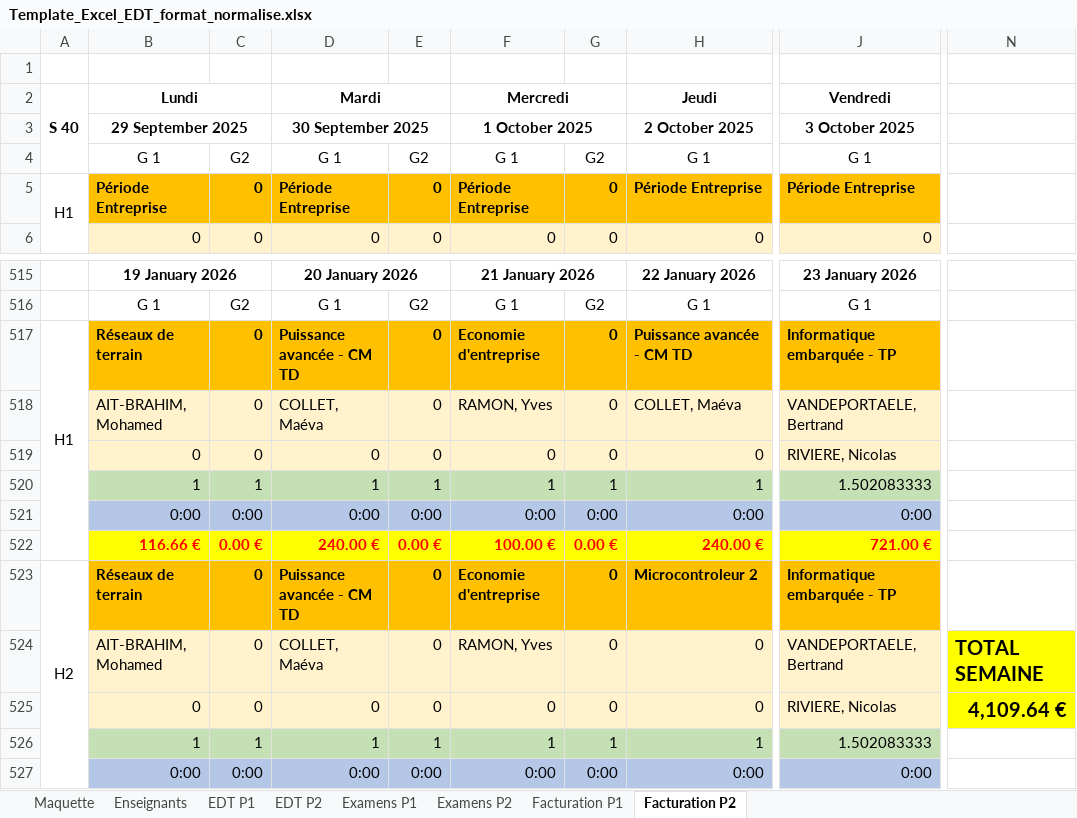
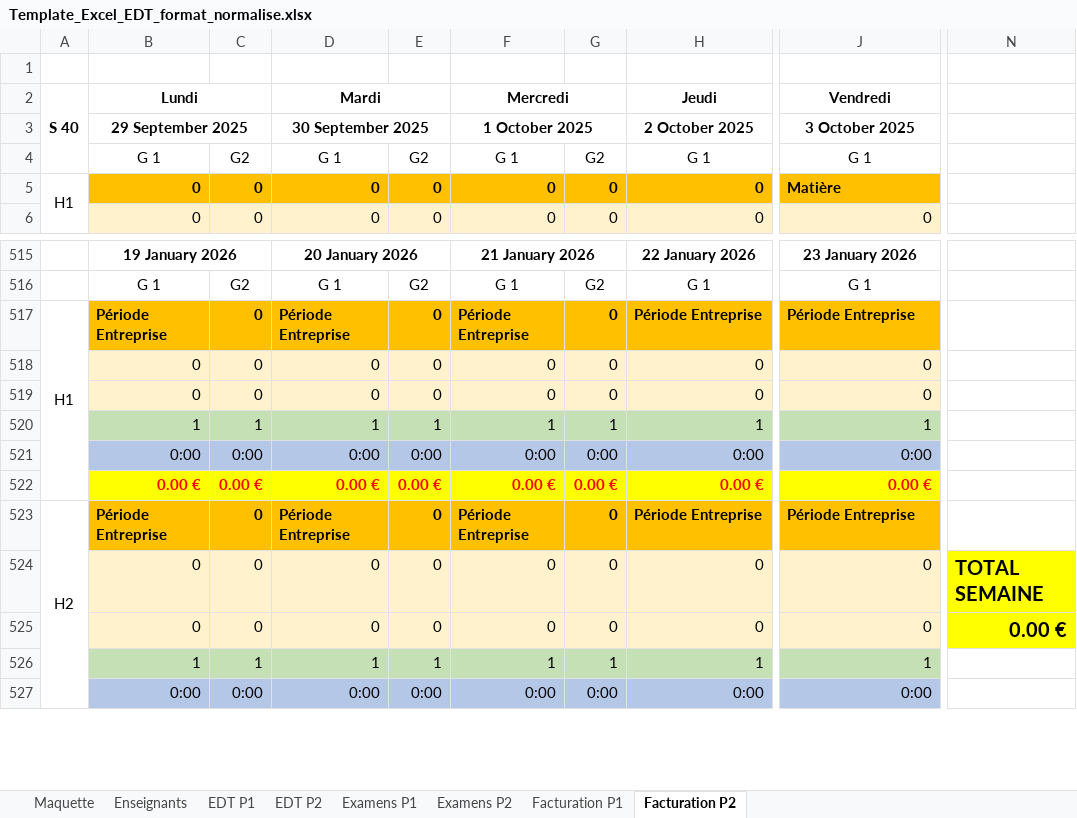
Before and after one commit to julesh17/cesi-tools, an Excel workbook: assets/Template_Excel_EDT_format_normalise.xlsx, sheet Facturation P2, drawn as a sheet; only a part is shown, gaps mark what is left out; values as stored, in another font and other column widths than the file's, no borders; the diff covers the shown part only; the diff names each change by its address in the sheet, - before the commit and + after, or states it on an @@ line.

```diff
--- a/assets/Template_Excel_EDT_format_normalise.xlsx (sheet Facturation P2)
+++ b/assets/Template_Excel_EDT_format_normalise.xlsx (sheet Facturation P2)
-B5: Période Entreprise
+B5: 0
-D5: Période Entreprise
+D5: 0
-F5: Période Entreprise
+F5: 0
-H5: Période Entreprise
+H5: 0
-J5: Période Entreprise
+J5: Matière
-B517: Réseaux de terrain
+B517: Période Entreprise
-D517: Puissance avancée - CM TD
+D517: Période Entreprise
-F517: Economie d'entreprise
+F517: Période Entreprise
-H517: Puissance avancée - CM TD
+H517: Période Entreprise
-J517: Informatique embarquée - TP
+J517: Période Entreprise
-B518: AIT-BRAHIM, Mohamed
+B518: 0
-D518: COLLET, Maéva
+D518: 0
-F518: RAMON, Yves
+F518: 0
-H518: COLLET, Maéva
+H518: 0
-J518: VANDEPORTAELE, Bertrand
+J518: 0
-J519: RIVIERE, Nicolas
+J519: 0
-J520: 1.502083333
+J520: 1
-B522: 116.66 €
+B522: 0.00 €
-D522: 240.00 €
+D522: 0.00 €
-F522: 100.00 €
+F522: 0.00 €
-H522: 240.00 €
+H522: 0.00 €
-J522: 721.00 €
+J522: 0.00 €
-B523: Réseaux de terrain
+B523: Période Entreprise
-D523: Puissance avancée - CM TD
+D523: Période Entreprise
-F523: Economie d'entreprise
+F523: Période Entreprise
-H523: Microcontroleur 2
+H523: Période Entreprise
-J523: Informatique embarquée - TP
+J523: Période Entreprise
-B524: AIT-BRAHIM, Mohamed
+B524: 0
-D524: COLLET, Maéva
+D524: 0
-F524: RAMON, Yves
+F524: 0
-J524: VANDEPORTAELE, Bertrand
+J524: 0
-J525: RIVIERE, Nicolas
+J525: 0
-N525: 4,109.64 €
+N525: 0.00 €
-J526: 1.502083333
+J526: 1
```
Also changed, not shown: other rows of this sheet, sheet EDT P2, sheet EDT P1.
